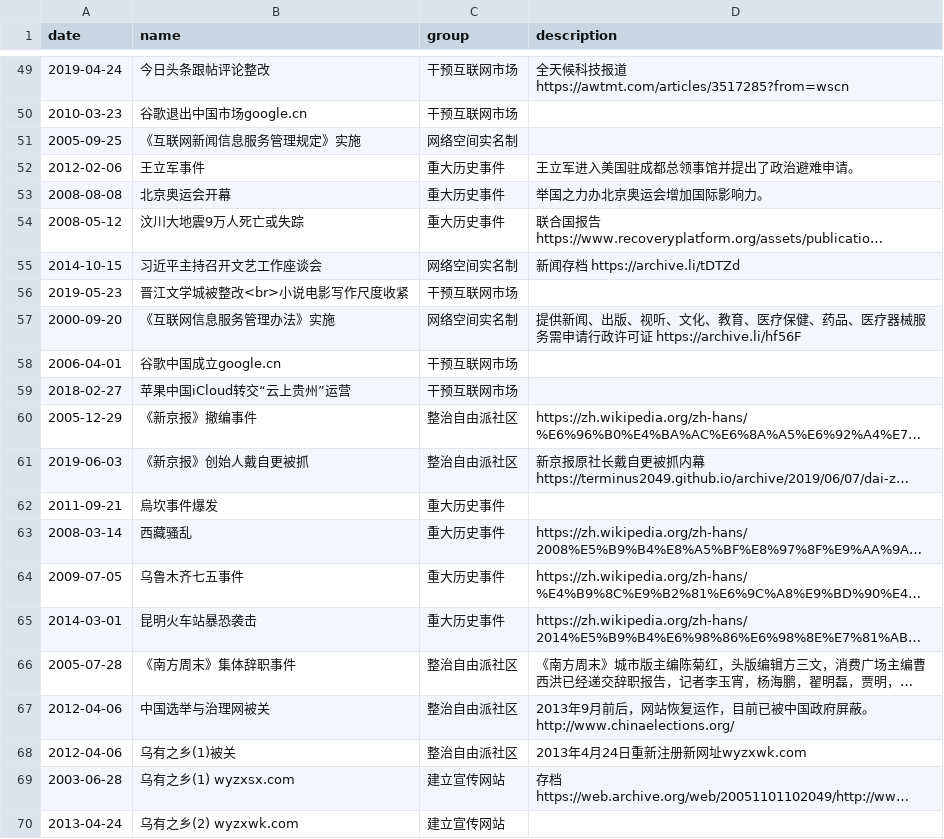
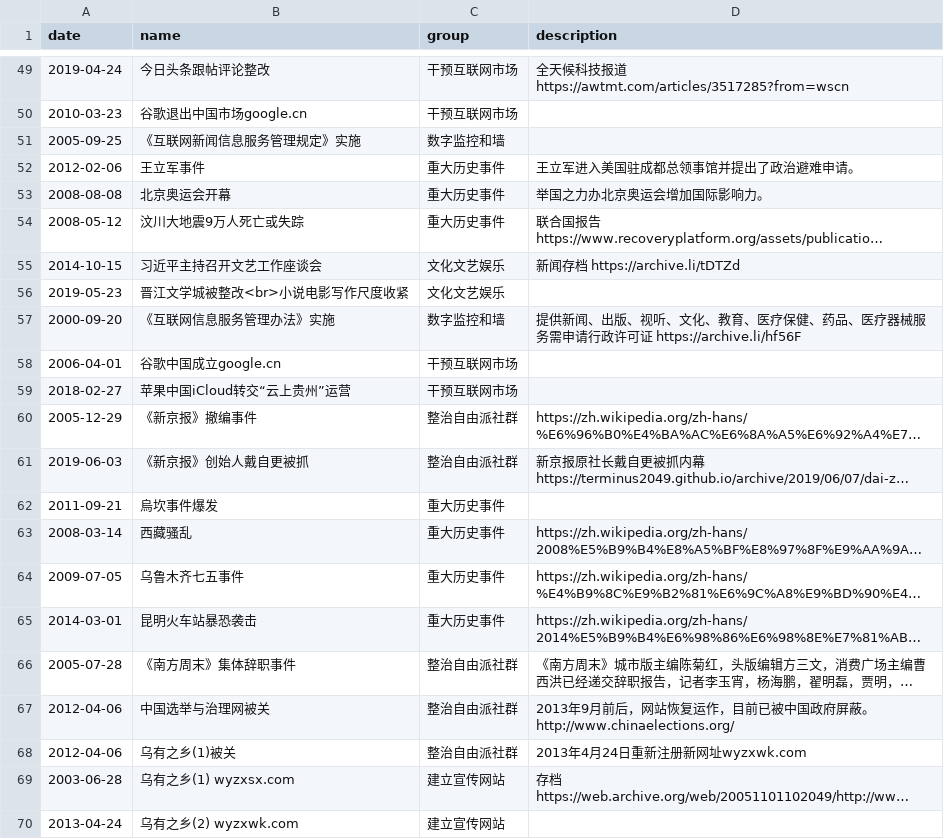
Before and after one commit to chinatimeline/data, a CSV file: ideology/CCP_Ideology_Events.csv, drawn as a sheet; only a part is shown, gaps mark what is left out; long unchanged cells end in …; the diff covers the shown part only; the diff names each change by its address in the sheet, - before the commit and + after, or states it on an @@ line.

```diff
--- a/ideology/CCP_Ideology_Events.csv
+++ b/ideology/CCP_Ideology_Events.csv
-C51 (group): 网络空间实名制
+C51 (group): 数字监控和墙
-C55 (group): 网络空间实名制
+C55 (group): 文化文艺娱乐
-C56 (group): 干预互联网市场
+C56 (group): 文化文艺娱乐
-C57 (group): 网络空间实名制
+C57 (group): 数字监控和墙
-C60:C61 (group): 整治自由派社区
+C60:C61 (group): 整治自由派社群
-C66:C68 (group): 整治自由派社区
+C66:C68 (group): 整治自由派社群
```
Also changed, not shown: 3 added rows and 32 edited cells elsewhere in this file, 1 other file.
